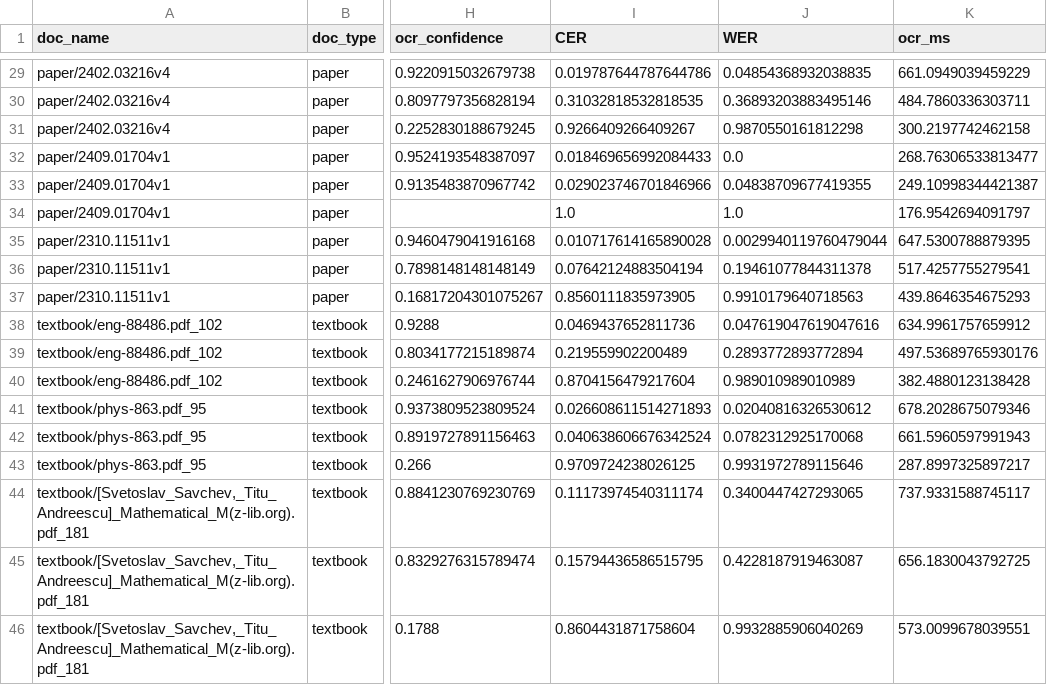
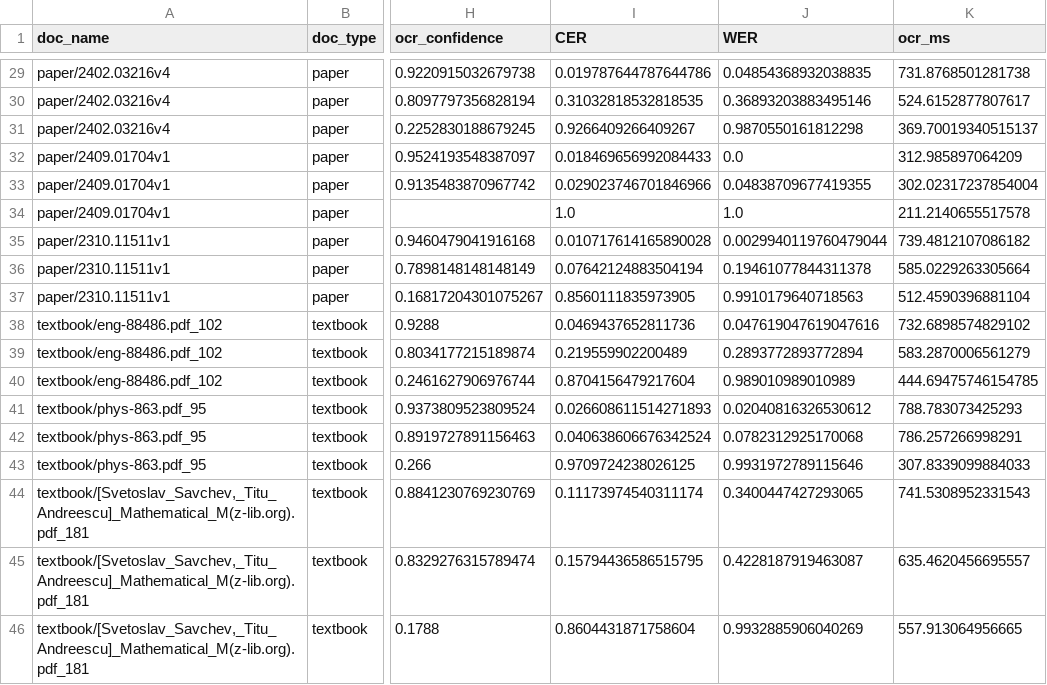
Before and after one commit to manthiramoorthyp7/quimrag-intelligence-pro, a CSV file: research/experiments/ocr_robustness_per_page.csv, drawn as a sheet; only a part is shown, gaps mark what is left out; the diff covers the shown part only; the diff names each change by its address in the sheet, - before the commit and + after, or states it on an @@ line.

```diff
--- a/research/experiments/ocr_robustness_per_page.csv
+++ b/research/experiments/ocr_robustness_per_page.csv
-K29 (ocr_ms): 661.0949039459229
+K29 (ocr_ms): 731.8768501281738
-K30 (ocr_ms): 484.7860336303711
+K30 (ocr_ms): 524.6152877807617
-K31 (ocr_ms): 300.2197742462158
+K31 (ocr_ms): 369.70019340515137
-K32 (ocr_ms): 268.76306533813477
+K32 (ocr_ms): 312.985897064209
-K33 (ocr_ms): 249.10998344421387
+K33 (ocr_ms): 302.02317237854004
-K34 (ocr_ms): 176.9542694091797
+K34 (ocr_ms): 211.2140655517578
-K35 (ocr_ms): 647.5300788879395
+K35 (ocr_ms): 739.4812107086182
-K36 (ocr_ms): 517.4257755279541
+K36 (ocr_ms): 585.0229263305664
-K37 (ocr_ms): 439.8646354675293
+K37 (ocr_ms): 512.4590396881104
-K38 (ocr_ms): 634.9961757659912
+K38 (ocr_ms): 732.6898574829102
-K39 (ocr_ms): 497.53689765930176
+K39 (ocr_ms): 583.2870006561279
-K40 (ocr_ms): 382.4880123138428
+K40 (ocr_ms): 444.69475746154785
-K41 (ocr_ms): 678.2028675079346
+K41 (ocr_ms): 788.783073425293
-K42 (ocr_ms): 661.5960597991943
+K42 (ocr_ms): 786.257266998291
-K43 (ocr_ms): 287.8997325897217
+K43 (ocr_ms): 307.8339099884033
-K44 (ocr_ms): 737.9331588745117
+K44 (ocr_ms): 741.5308952331543
-K45 (ocr_ms): 656.1830043792725
+K45 (ocr_ms): 635.4620456695557
-K46 (ocr_ms): 573.0099678039551
+K46 (ocr_ms): 557.913064956665
```
Also changed, not shown: 27 edited cells elsewhere in this file, 10 other files.
